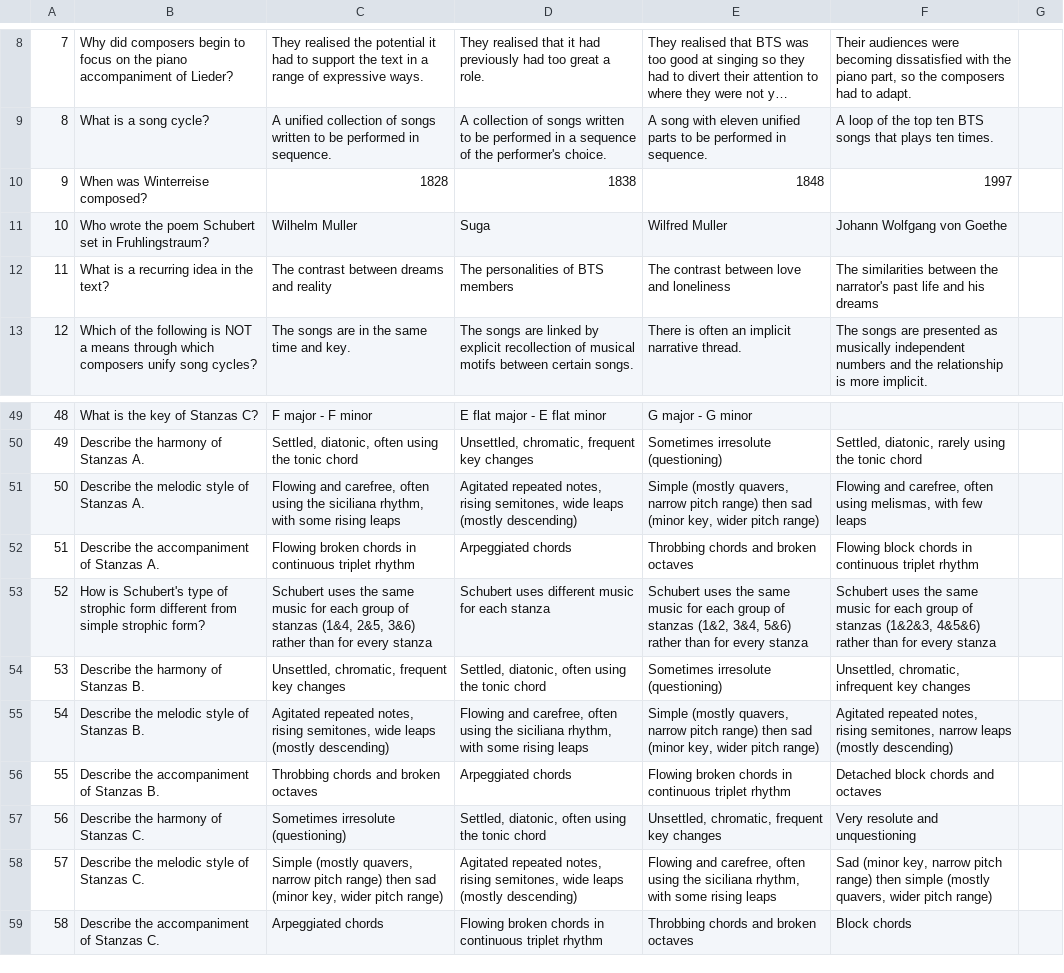
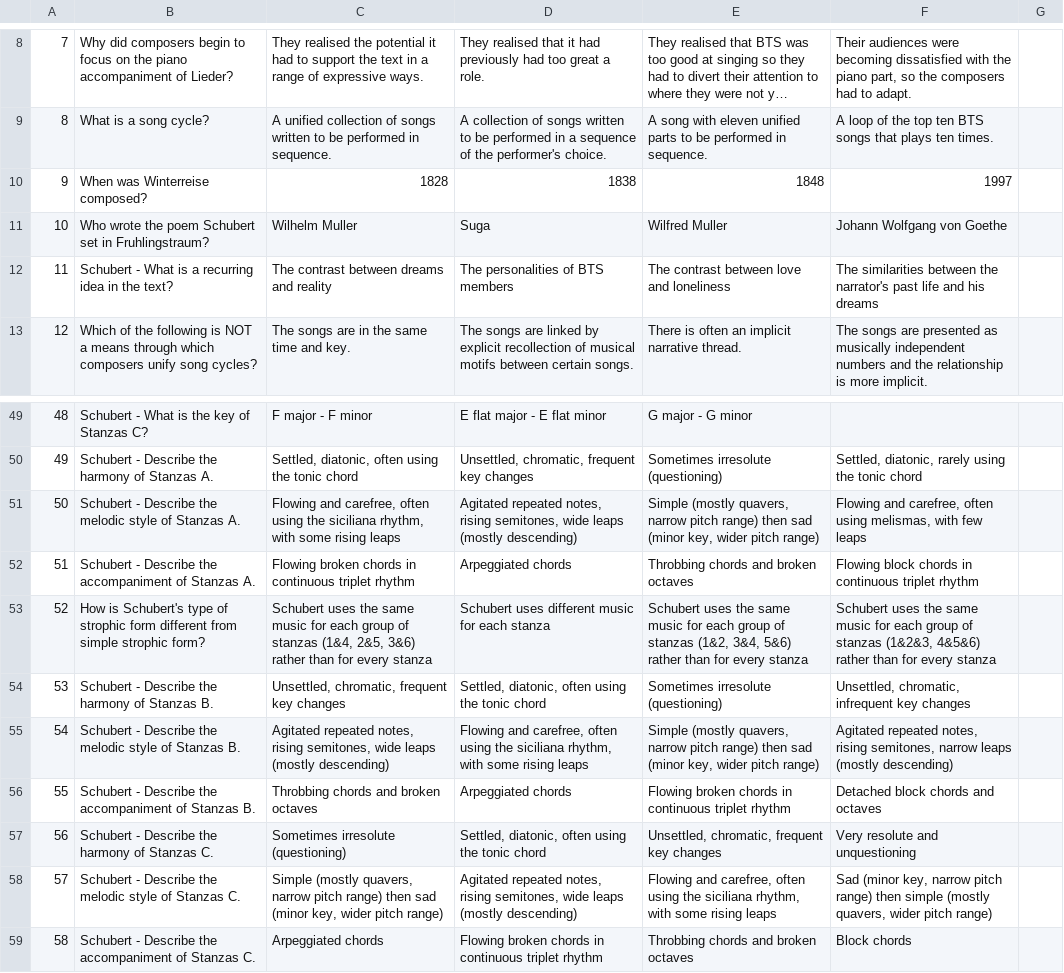
Before and after one commit to mjjardine/2020_12_musicianship_set_works, a CSV file: dani_set_works_schubert.csv, drawn as a sheet; only a part is shown, gaps mark what is left out; long unchanged cells end in …; the diff covers the shown part only; the diff names each change by its address in the sheet, - before the commit and + after, or states it on an @@ line.

```diff
--- a/dani_set_works_schubert.csv
+++ b/dani_set_works_schubert.csv
-B12: What is a recurring idea in the text?
+B12: Schubert - What is a recurring idea in the text?
-B49: What is the key of Stanzas C?
+B49: Schubert - What is the key of Stanzas C?
-B50: Describe the harmony of Stanzas A.
+B50: Schubert - Describe the harmony of Stanzas A.
-B51: Describe the…
+B51: Schubert - Describe the…
-B52: Describe the…
+B52: Schubert - Describe the…
-B54: Describe the harmony of Stanzas B.
+B54: Schubert - Describe the harmony of Stanzas B.
-B55: Describe the…
+B55: Schubert - Describe the…
-B56: Describe the…
+B56: Schubert - Describe the…
-B57: Describe the harmony of Stanzas C.
+B57: Schubert - Describe the harmony of Stanzas C.
-B58: Describe the…
+B58: Schubert - Describe the…
-B59: Describe the…
+B59: Schubert - Describe the…
```
Also changed, not shown: 21 edited cells elsewhere in this file, dani_set_works_finzi.csv, dani_set_works_mozart.csv, 1 other file.
